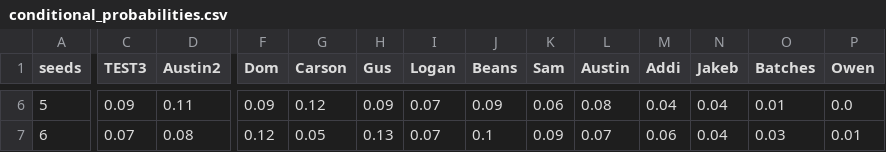
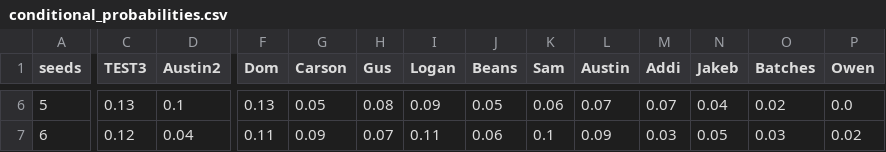
Before and after one commit to amaryans/fantasy-football-lottery, a CSV file: example_result/conditional_probabilities.csv, drawn as a sheet; only a part is shown, gaps mark what is left out; the diff covers the shown part only; the diff names each change by its address in the sheet, - before the commit and + after, or states it on an @@ line.

```diff
--- a/example_result/conditional_probabilities.csv
+++ b/example_result/conditional_probabilities.csv
-C6 (TEST3): 0.09
+C6 (TEST3): 0.13
-D6 (Austin2): 0.11
+D6 (Austin2): 0.1
-F6 (Dom): 0.09
+F6 (Dom): 0.13
-G6 (Carson): 0.12
+G6 (Carson): 0.05
-H6 (Gus): 0.09
+H6 (Gus): 0.08
-I6 (Logan): 0.07
+I6 (Logan): 0.09
-J6 (Beans): 0.09
+J6 (Beans): 0.05
-L6 (Austin): 0.08
+L6 (Austin): 0.07
-M6 (Addi): 0.04
+M6 (Addi): 0.07
-O6 (Batches): 0.01
+O6 (Batches): 0.02
-C7 (TEST3): 0.07
+C7 (TEST3): 0.12
-D7 (Austin2): 0.08
+D7 (Austin2): 0.04
-F7 (Dom): 0.12
+F7 (Dom): 0.11
-G7 (Carson): 0.05
+G7 (Carson): 0.09
-H7 (Gus): 0.13
+H7 (Gus): 0.07
-I7 (Logan): 0.07
+I7 (Logan): 0.11
-J7 (Beans): 0.1
+J7 (Beans): 0.06
-K7 (Sam): 0.09
+K7 (Sam): 0.1
-L7 (Austin): 0.07
+L7 (Austin): 0.09
-M7 (Addi): 0.06
+M7 (Addi): 0.03
-N7 (Jakeb): 0.04
+N7 (Jakeb): 0.05
-P7 (Owen): 0.01
+P7 (Owen): 0.02
```
Also changed, not shown: 144 edited cells elsewhere in this file, 5 other files.
